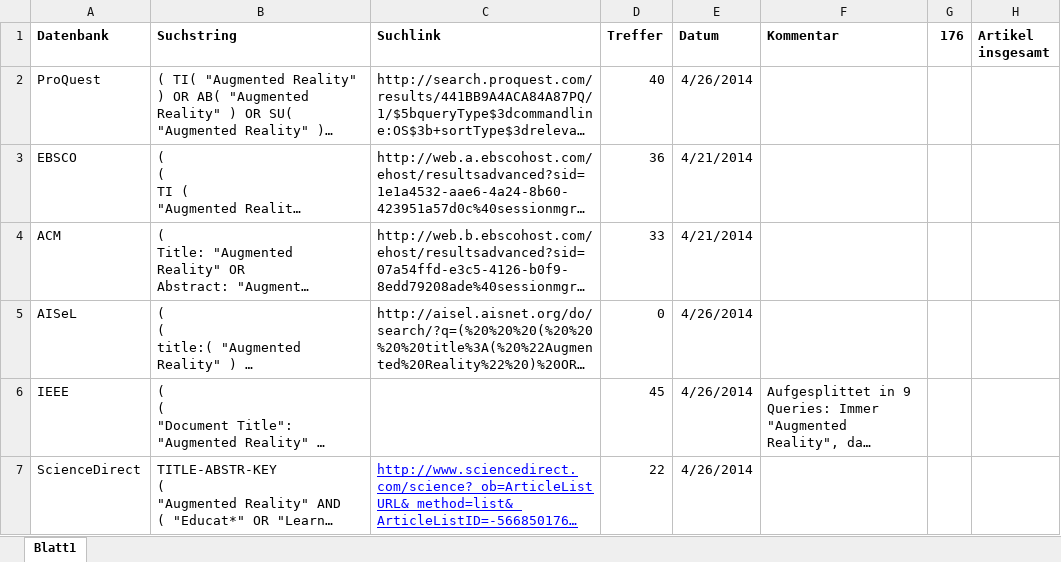
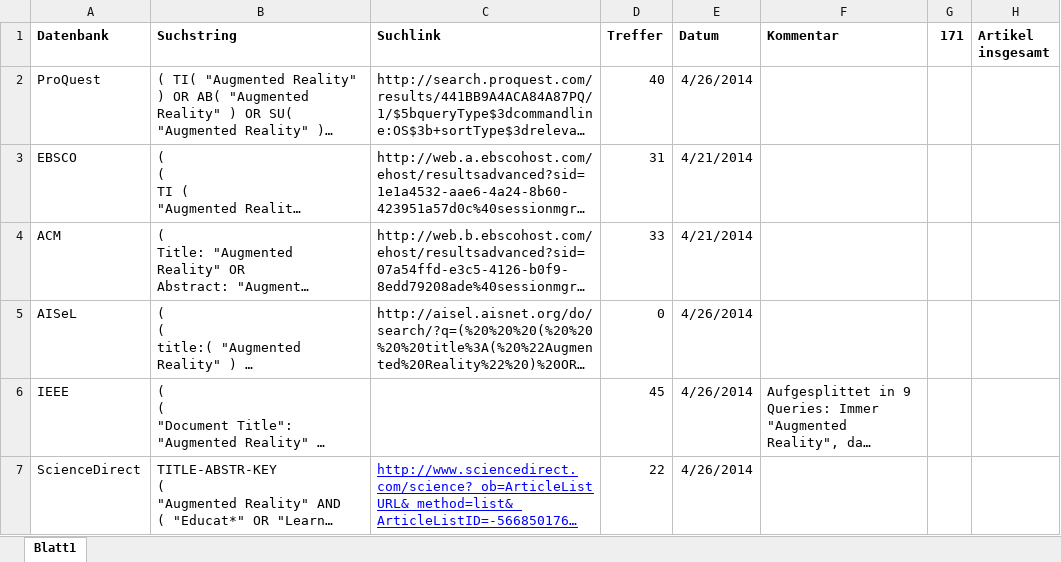
Before and after one commit to pdiegmann/AR-Education, an Excel workbook: Documentation/Keyword_Search_mitBenefits.xlsx, sheet Blatt1, drawn as a sheet; long unchanged cells end in …; values as stored, in another font and other column widths than the file's, no borders; the diff names each change by its address in the sheet, - before the commit and + after, or states it on an @@ line.

Commit message:
Export mit Benefits!

```diff
--- a/Documentation/Keyword_Search_mitBenefits.xlsx (sheet Blatt1)
+++ b/Documentation/Keyword_Search_mitBenefits.xlsx (sheet Blatt1)
-G1: 176
+G1: 171
-D3 (Treffer): 36
+D3 (Treffer): 31
```
Also changed, not shown: 2 other files.
